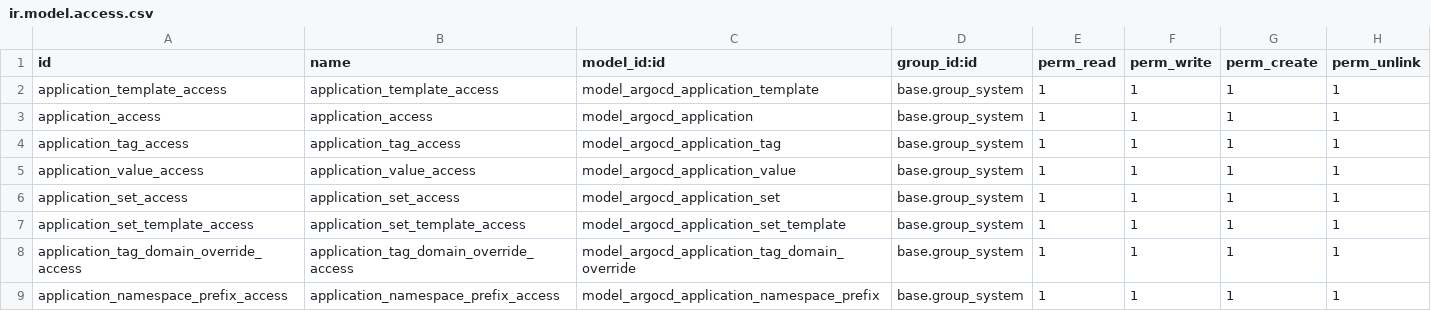
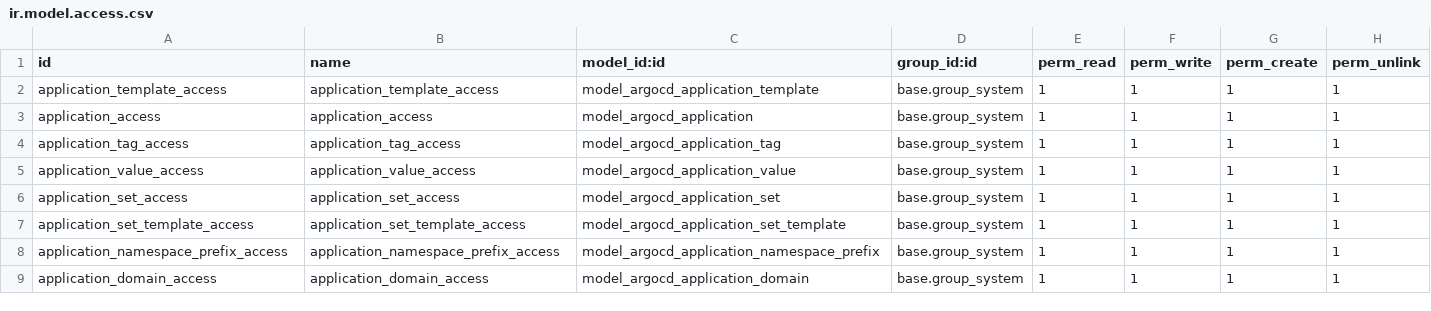
Before and after one commit to onesteinbv/addons-generic, a CSV file: argocd_deployer/security/ir.model.access.csv, drawn as a sheet.

Commit message:
[REF] Custom domains and generation of domain

```diff
--- a/argocd_deployer/security/ir.model.access.csv
+++ b/argocd_deployer/security/ir.model.access.csv
@@ -7,3 +7,3 @@ application_set_access,application_set_access,model_argocd_application_set,base.
 application_set_template_access,application_set_template_access,model_argocd_application_set_template,base.group_system,1,1,1,1
-application_tag_domain_override_access,application_tag_domain_override_access,model_argocd_application_tag_domain_override,base.group_system,1,1,1,1
 application_namespace_prefix_access,application_namespace_prefix_access,model_argocd_application_namespace_prefix,base.group_system,1,1,1,1
+application_domain_access,application_domain_access,model_argocd_application_domain,base.group_system,1,1,1,1
```
Also changed, not shown: 22 other files.
